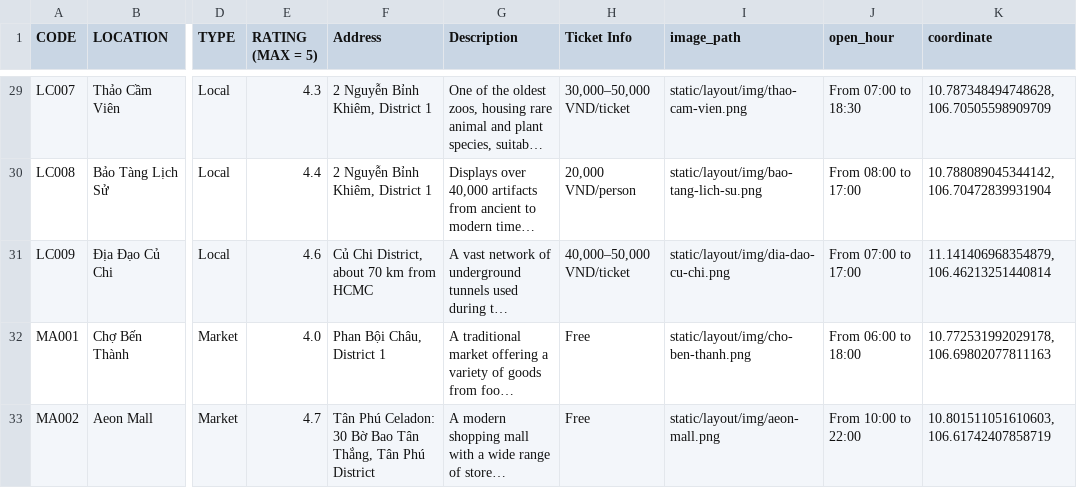
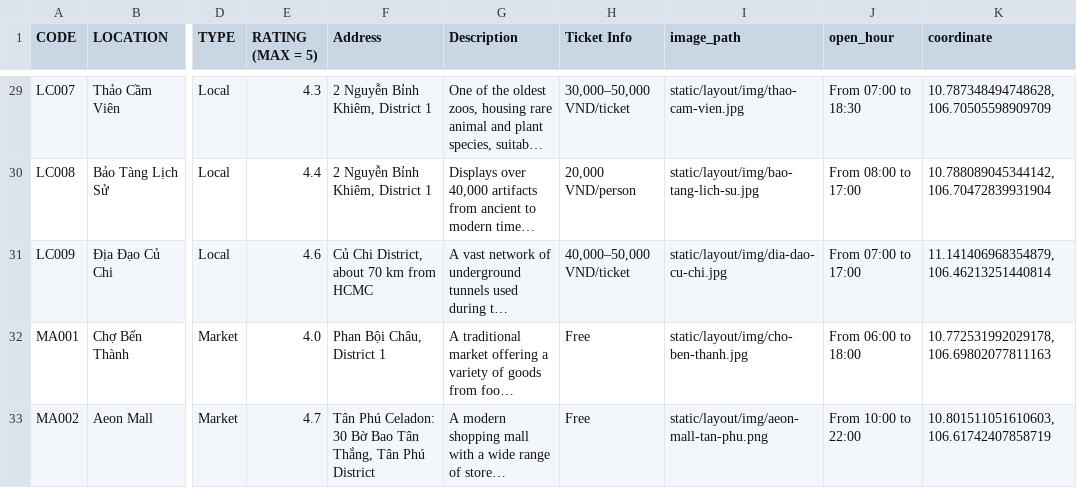
Before and after one commit to howardVoxcan/Tourist_Guide, a CSV file: location_db.csv, drawn as a sheet; only a part is shown, gaps mark what is left out; long unchanged cells end in …; the diff covers the shown part only; the diff names each change by its address in the sheet, - before the commit and + after, or states it on an @@ line.

```diff
--- a/location_db.csv
+++ b/location_db.csv
-I29 (image_path): static/layout/img/thao-cam-vien.png
+I29 (image_path): static/layout/img/thao-cam-vien.jpg
-I30 (image_path): static/layout/img/bao-tang-lich-su.png
+I30 (image_path): static/layout/img/bao-tang-lich-su.jpg
-I31 (image_path): static/layout/img/dia-dao-cu-chi.png
+I31 (image_path): static/layout/img/dia-dao-cu-chi.jpg
-I32 (image_path): static/layout/img/cho-ben-thanh.png
+I32 (image_path): static/layout/img/cho-ben-thanh.jpg
-I33 (image_path): static/layout/img/aeon-mall.png
+I33 (image_path): static/layout/img/aeon-mall-tan-phu.png
```
Also changed, not shown: 25 edited cells elsewhere in this file, 4 other files.
